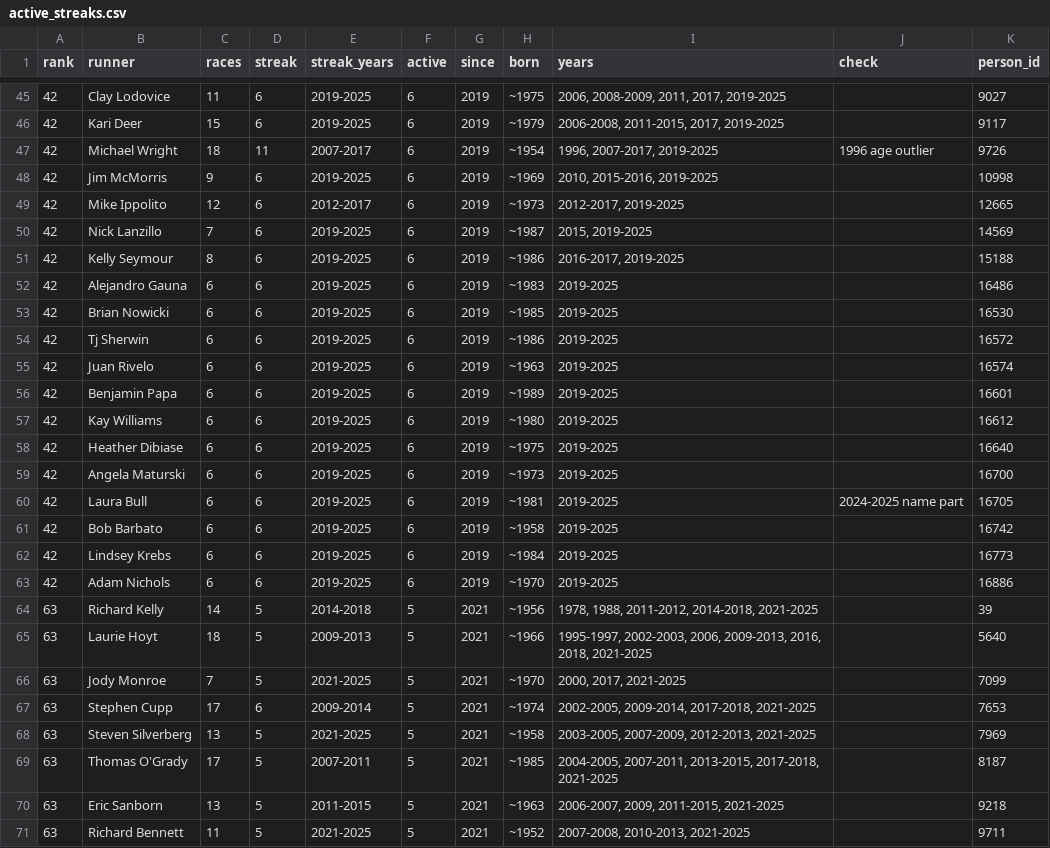
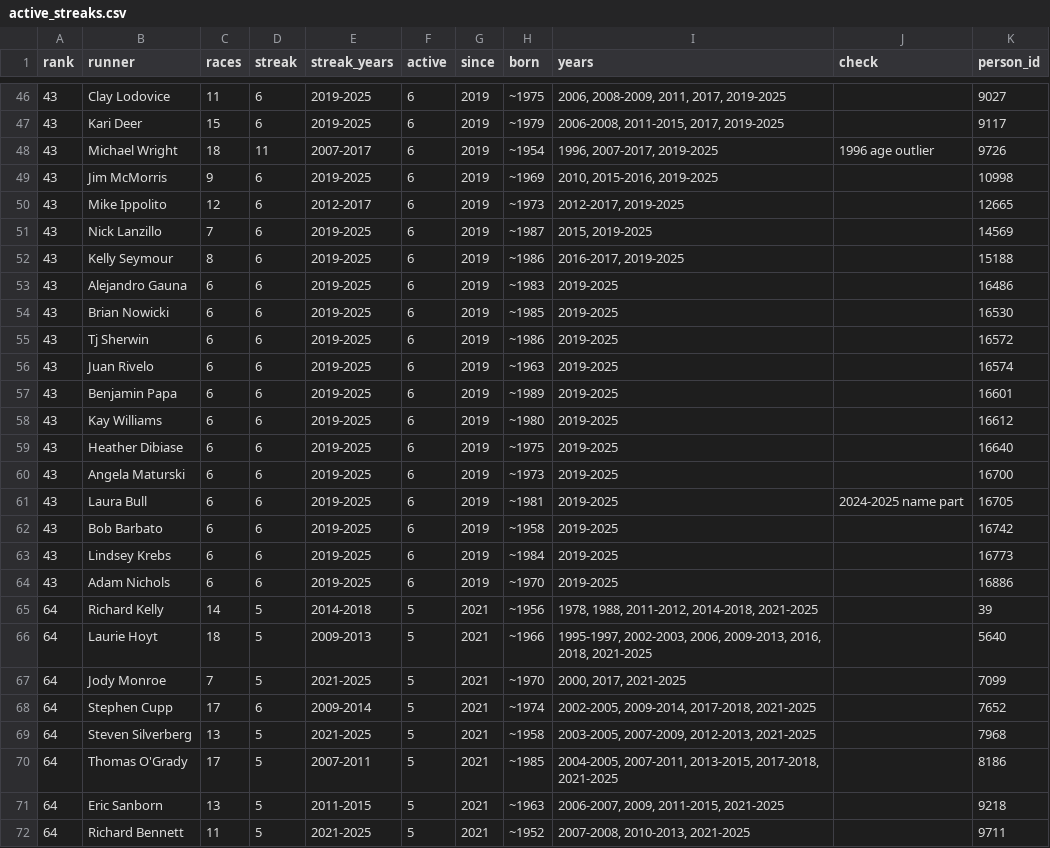
Before and after one commit to bnorthan/raceresults, a CSV file: data/Stockade-athon all time/active_streaks.csv, drawn as a sheet; only a part is shown, gaps mark what is left out; the diff covers the shown part only.

```diff
--- a/data/Stockade-athon all time/active_streaks.csv
+++ b/data/Stockade-athon all time/active_streaks.csv
@@ -45,27 +46,27 @@ rank,runner,races,streak,streak_years,active,since,born,years,check,person_id
-42,Clay Lodovice,11,6,2019-2025,6,2019,~1975,"2006, 2008-2009, 2011, 2017, 2019-2025",,9027
-42,Kari Deer,15,6,2019-2025,6,2019,~1979,"2006-2008, 2011-2015, 2017, 2019-2025",,9117
-42,Michael Wright,18,11,2007-2017,6,2019,~1954,"1996, 2007-2017, 2019-2025",1996 age outlier,9726
-42,Jim McMorris,9,6,2019-2025,6,2019,~1969,"2010, 2015-2016, 2019-2025",,10998
-42,Mike Ippolito,12,6,2012-2017,6,2019,~1973,"2012-2017, 2019-2025",,12665
-42,Nick Lanzillo,7,6,2019-2025,6,2019,~1987,"2015, 2019-2025",,14569
-42,Kelly Seymour,8,6,2019-2025,6,2019,~1986,"2016-2017, 2019-2025",,15188
-42,Alejandro Gauna,6,6,2019-2025,6,2019,~1983,2019-2025,,16486
-42,Brian Nowicki,6,6,2019-2025,6,2019,~1985,2019-2025,,16530
-42,Tj Sherwin,6,6,2019-2025,6,2019,~1986,2019-2025,,16572
-42,Juan Rivelo,6,6,2019-2025,6,2019,~1963,2019-2025,,16574
-42,Benjamin Papa,6,6,2019-2025,6,2019,~1989,2019-2025,,16601
-42,Kay Williams,6,6,2019-2025,6,2019,~1980,2019-2025,,16612
-42,Heather Dibiase,6,6,2019-2025,6,2019,~1975,2019-2025,,16640
-42,Angela Maturski,6,6,2019-2025,6,2019,~1973,2019-2025,,16700
-42,Laura Bull,6,6,2019-2025,6,2019,~1981,2019-2025,2024-2025 name part,16705
-42,Bob Barbato,6,6,2019-2025,6,2019,~1958,2019-2025,,16742
-42,Lindsey Krebs,6,6,2019-2025,6,2019,~1984,2019-2025,,16773
-42,Adam Nichols,6,6,2019-2025,6,2019,~1970,2019-2025,,16886
-63,Richard Kelly,14,5,2014-2018,5,2021,~1956,"1978, 1988, 2011-2012, 2014-2018, 2021-2025",,39
-63,Laurie Hoyt,18,5,2009-2013,5,2021,~1966,"1995-1997, 2002-2003, 2006, 2009-2013, 2016, 2018, 2021-2025",,5640
-63,Jody Monroe,7,5,2021-2025,5,2021,~1970,"2000, 2017, 2021-2025",,7099
-63,Stephen Cupp,17,6,2009-2014,5,2021,~1974,"2002-2005, 2009-2014, 2017-2018, 2021-2025",,7653
-63,Steven Silverberg,13,5,2021-2025,5,2021,~1958,"2003-2005, 2007-2009, 2012-2013, 2021-2025",,7969
-63,Thomas O'Grady,17,5,2007-2011,5,2021,~1985,"2004-2005, 2007-2011, 2013-2015, 2017-2018, 2021-2025",,8187
-63,Eric Sanborn,13,5,2011-2015,5,2021,~1963,"2006-2007, 2009, 2011-2015, 2021-2025",,9218
-63,Richard Bennett,11,5,2021-2025,5,2021,~1952,"2007-2008, 2010-2013, 2021-2025",,9711
+43,Clay Lodovice,11,6,2019-2025,6,2019,~1975,"2006, 2008-2009, 2011, 2017, 2019-2025",,9027
+43,Kari Deer,15,6,2019-2025,6,2019,~1979,"2006-2008, 2011-2015, 2017, 2019-2025",,9117
+43,Michael Wright,18,11,2007-2017,6,2019,~1954,"1996, 2007-2017, 2019-2025",1996 age outlier,9726
+43,Jim McMorris,9,6,2019-2025,6,2019,~1969,"2010, 2015-2016, 2019-2025",,10998
+43,Mike Ippolito,12,6,2012-2017,6,2019,~1973,"2012-2017, 2019-2025",,12665
+43,Nick Lanzillo,7,6,2019-2025,6,2019,~1987,"2015, 2019-2025",,14569
+43,Kelly Seymour,8,6,2019-2025,6,2019,~1986,"2016-2017, 2019-2025",,15188
+43,Alejandro Gauna,6,6,2019-2025,6,2019,~1983,2019-2025,,16486
+43,Brian Nowicki,6,6,2019-2025,6,2019,~1985,2019-2025,,16530
+43,Tj Sherwin,6,6,2019-2025,6,2019,~1986,2019-2025,,16572
+43,Juan Rivelo,6,6,2019-2025,6,2019,~1963,2019-2025,,16574
+43,Benjamin Papa,6,6,2019-2025,6,2019,~1989,2019-2025,,16601
+43,Kay Williams,6,6,2019-2025,6,2019,~1980,2019-2025,,16612
+43,Heather Dibiase,6,6,2019-2025,6,2019,~1975,2019-2025,,16640
+43,Angela Maturski,6,6,2019-2025,6,2019,~1973,2019-2025,,16700
+43,Laura Bull,6,6,2019-2025,6,2019,~1981,2019-2025,2024-2025 name part,16705
+43,Bob Barbato,6,6,2019-2025,6,2019,~1958,2019-2025,,16742
+43,Lindsey Krebs,6,6,2019-2025,6,2019,~1984,2019-2025,,16773
+43,Adam Nichols,6,6,2019-2025,6,2019,~1970,2019-2025,,16886
+64,Richard Kelly,14,5,2014-2018,5,2021,~1956,"1978, 1988, 2011-2012, 2014-2018, 2021-2025",,39
+64,Laurie Hoyt,18,5,2009-2013,5,2021,~1966,"1995-1997, 2002-2003, 2006, 2009-2013, 2016, 2018, 2021-2025",,5640
+64,Jody Monroe,7,5,2021-2025,5,2021,~1970,"2000, 2017, 2021-2025",,7099
+64,Stephen Cupp,17,6,2009-2014,5,2021,~1974,"2002-2005, 2009-2014, 2017-2018, 2021-2025",,7652
+64,Steven Silverberg,13,5,2021-2025,5,2021,~1958,"2003-2005, 2007-2009, 2012-2013, 2021-2025",,7968
+64,Thomas O'Grady,17,5,2007-2011,5,2021,~1985,"2004-2005, 2007-2011, 2013-2015, 2017-2018, 2021-2025",,8186
+64,Eric Sanborn,13,5,2011-2015,5,2021,~1963,"2006-2007, 2009, 2011-2015, 2021-2025",,9218
+64,Richard Bennett,11,5,2021-2025,5,2021,~1952,"2007-2008, 2010-2013, 2021-2025",,9711
```
Also changed, not shown: 1 added row and 109 edited cells elsewhere in this file, data/Stockade-athon all time/aliases.csv, data/Stockade-athon all time/longest_streaks.csv, 4 other files.
